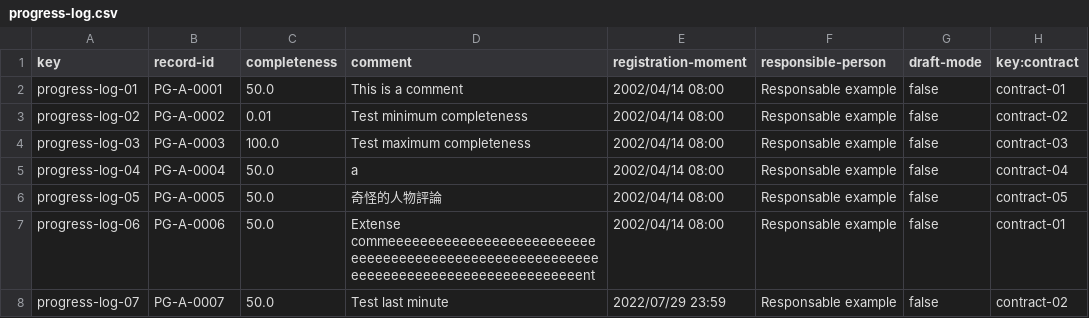
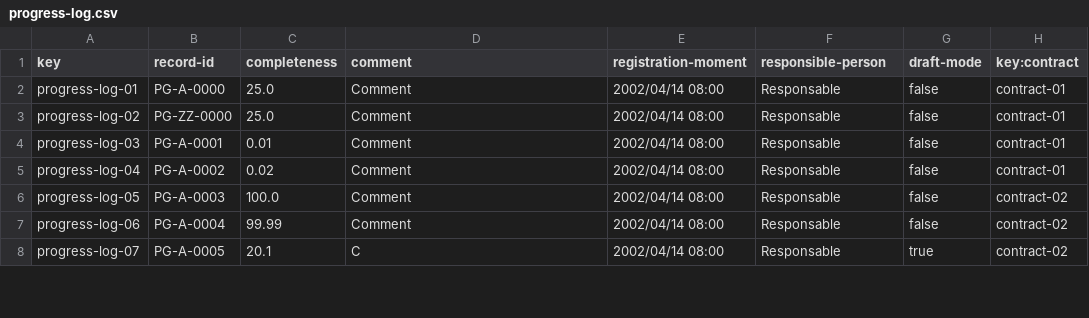
Before and after one commit to vicgrabru/Acme-SF-D04, a CSV file: src/main/webapp/WEB-INF/resources/sample-data/progress-log.csv, drawn as a sheet; only a part is shown; the diff covers the shown part only.

```diff
--- a/src/main/webapp/WEB-INF/resources/sample-data/progress-log.csv
+++ b/src/main/webapp/WEB-INF/resources/sample-data/progress-log.csv
@@ -1,8 +1,8 @@
 key,record-id,completeness,comment,registration-moment,responsible-person,draft-mode,key:contract
-progress-log-01,PG-A-0001,50.0,This is a comment,2002/04/14 08:00,Responsable example,false,contract-01
-progress-log-02,PG-A-0002,0.01,Test minimum completeness,2002/04/14 08:00,Responsable example,false,contract-02
-progress-log-03,PG-A-0003,100.0,Test maximum completeness,2002/04/14 08:00,Responsable example,false,contract-03
-progress-log-04,PG-A-0004,50.0,a,2002/04/14 08:00,Responsable example,false,contract-04
-progress-log-05,PG-A-0005,50.0,奇怪的人物評論,2002/04/14 08:00,Responsable example,false,contract-05
-progress-log-06,PG-A-0006,50.0,Extense commeeeeeeeeeeeeeeeeeeeeeeeeeeeeeeeeeeeeeeeeeeeeeeeeeeeeeeeeeeeeeeeeeeeeeeeeeeeeeeeeeeeeeent,2002/04/14 08:00,Responsable example,false,contract-01
-progress-log-07,PG-A-0007,50.0,Test last minute,2022/07/29 23:59,Responsable example,false,contract-02
+progress-log-01,PG-A-0000,25.0,Comment,2002/04/14 08:00,Responsable,false,contract-01
+progress-log-02,PG-ZZ-0000,25.0,Comment,2002/04/14 08:00,Responsable,false,contract-01
+progress-log-03,PG-A-0001,0.01,Comment,2002/04/14 08:00,Responsable,false,contract-01
+progress-log-04,PG-A-0002,0.02,Comment,2002/04/14 08:00,Responsable,false,contract-01
+progress-log-05,PG-A-0003,100.0,Comment,2002/04/14 08:00,Responsable,false,contract-02
+progress-log-06,PG-A-0004,99.99,Comment,2002/04/14 08:00,Responsable,false,contract-02
+progress-log-07,PG-A-0005,20.1,C,2002/04/14 08:00,Responsable,true,contract-02
```
Also changed, not shown: 15 added rows and 33 edited cells elsewhere in this file, src/main/webapp/WEB-INF/resources/sample-data/client.csv, src/main/webapp/WEB-INF/resources/sample-data/contract.csv, 3 other files.
